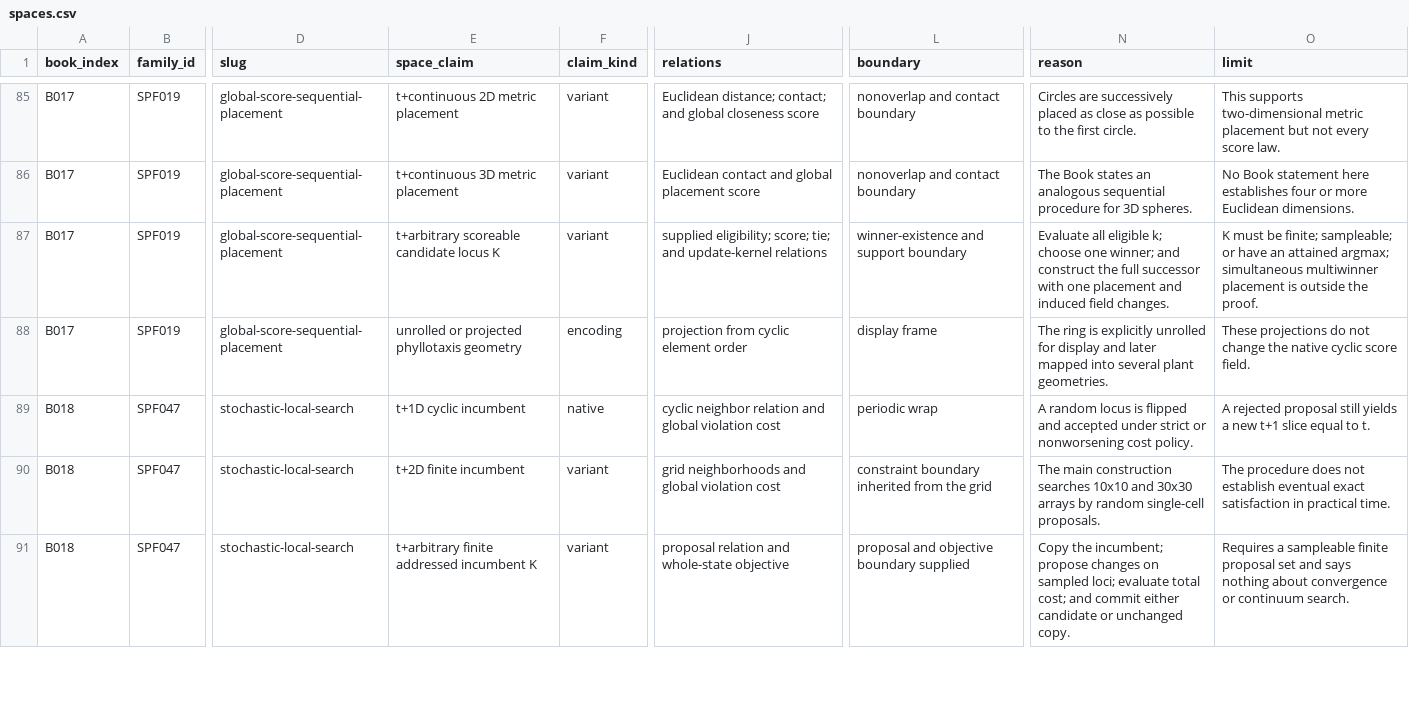
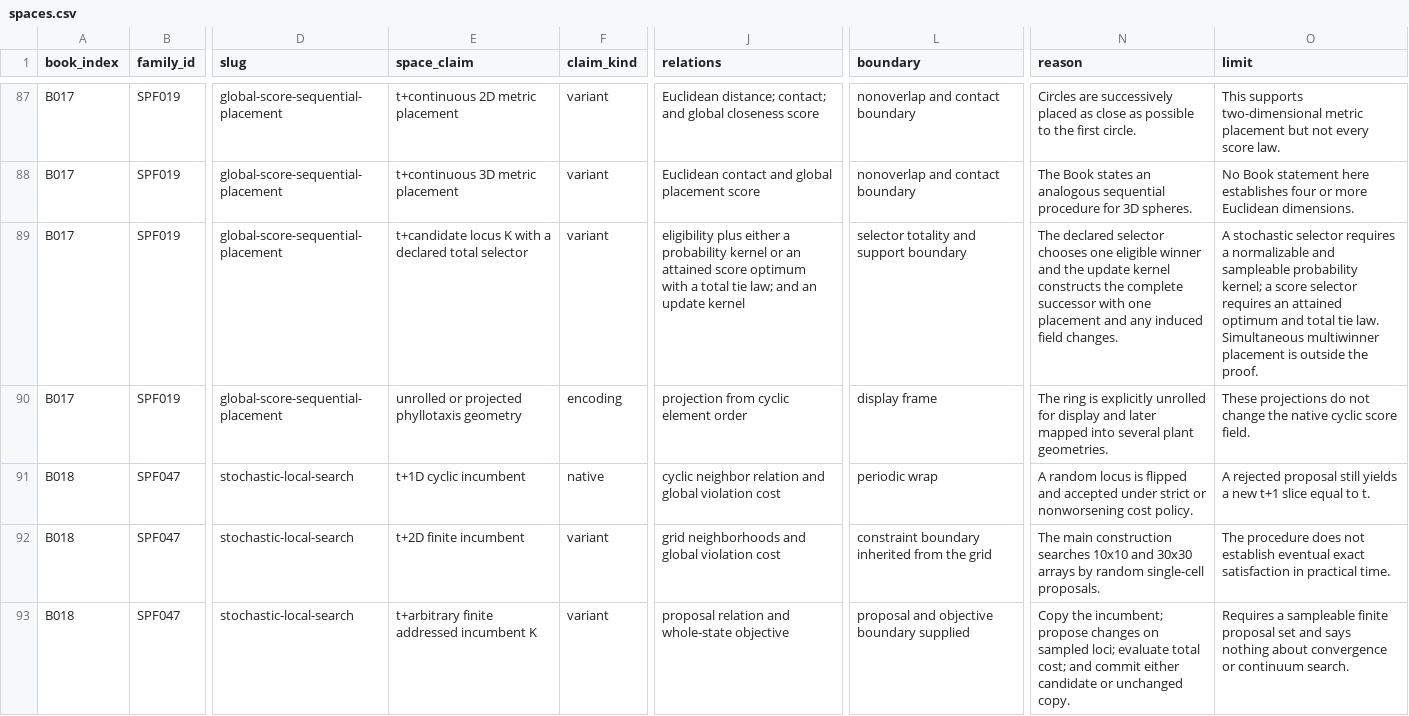
Before and after one commit to commotum/ankos, a CSV file: goal-8/spaces.csv, drawn as a sheet; only a part is shown, gaps mark what is left out; addresses are those after the commit; the diff covers the shown part only; the diff names each change by its address in the sheet, - before the commit and + after, or states it on an @@ line.

```diff
--- a/goal-8/spaces.csv
+++ b/goal-8/spaces.csv
-E89 (space_claim): t+arbitrary scoreable candidate locus K
+E89 (space_claim): t+candidate locus K with a declared total selector
-J89 (relations): supplied eligibility; score; tie; and update-kernel relations
+J89 (relations): eligibility plus either a probability kernel or an attained score optimum with a total tie law; and an update kernel
-L89 (boundary): winner-existence and support boundary
+L89 (boundary): selector totality and support boundary
-N89 (reason): Evaluate all eligible k; choose one winner; and construct the full successor with one placement and induced field…
+N89 (reason): The declared selector chooses one eligible winner and the update kernel constructs the complete successor with one placement and any induced field…
-O89 (limit): K must be finite; sampleable; or have an attained argmax; simultaneous multiwinner placement…
+O89 (limit): A stochastic selector requires a normalizable and sampleable probability kernel; a score selector requires an attained optimum and total tie law. Simultaneous multiwinner placement…
```
Also changed, not shown: 2 added rows and 92 edited cells elsewhere in this file.
